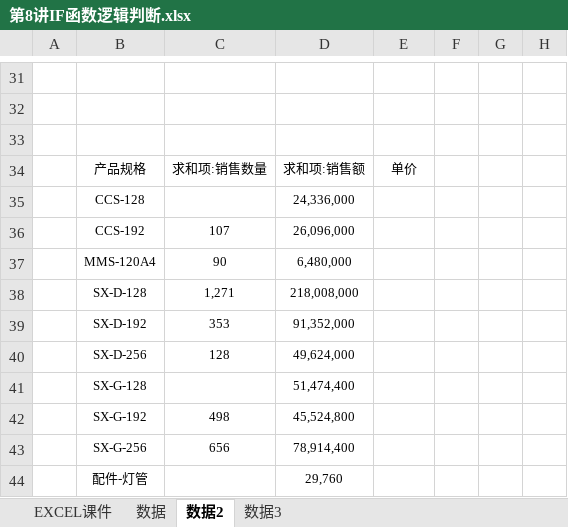
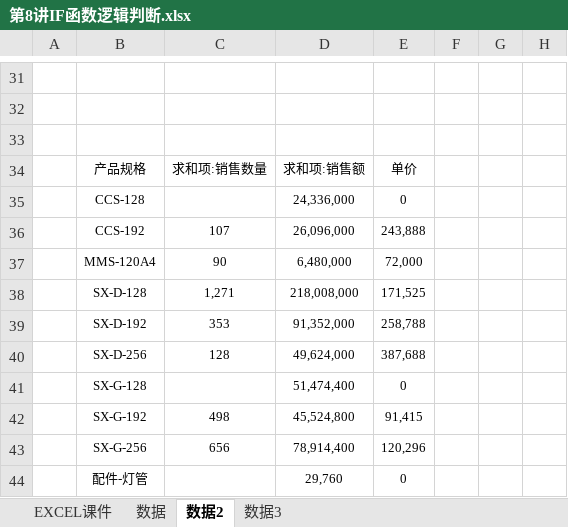
Before and after one commit to ChenJiahongfirst/xmind, an Excel workbook: Excel/8F函数逻辑判断/第8讲IF函数逻辑判断.xlsx, sheet 数据2, drawn as a sheet; only a part is shown, gaps mark what is left out; values as stored, in another font and other column widths than the file's, no borders; charts and pictures not drawn; the diff names each change by its address in the sheet, - before the commit and + after, or states it on an @@ line.

```diff
--- a/Excel/8F函数逻辑判断/第8讲IF函数逻辑判断.xlsx (sheet 数据2)
+++ b/Excel/8F函数逻辑判断/第8讲IF函数逻辑判断.xlsx (sheet 数据2)
-E35: (empty)
+E35: 0
-E36: (empty)
+E36: 243,888
-E37: (empty)
+E37: 72,000
-E38: (empty)
+E38: 171,525
-E39: (empty)
+E39: 258,788
-E40: (empty)
+E40: 387,688
-E41: (empty)
+E41: 0
-E42: (empty)
+E42: 91,415
-E43: (empty)
+E43: 120,296
-E44: (empty)
+E44: 0
```
Also changed, not shown: sheet 数据3, sheet EXCEL课件, charts or pictures, 4 other files.
